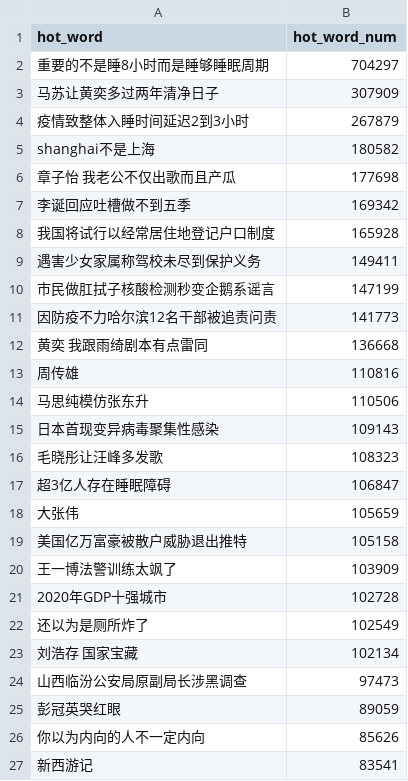
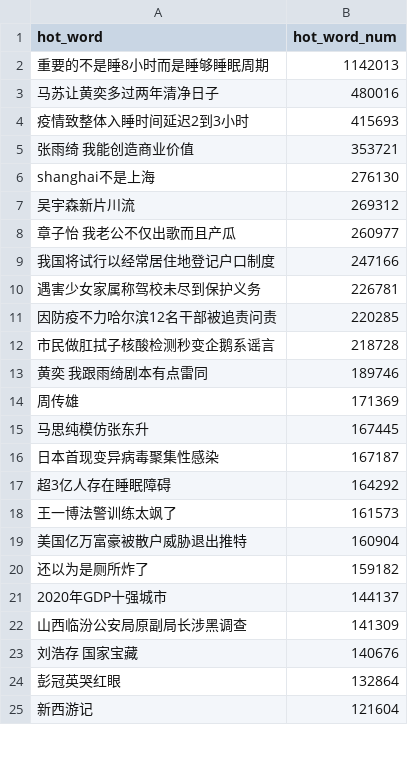
Before and after one commit to wuwe1/weibo-trends-archive, a CSV file: weibo-trends.csv, drawn as a sheet; only a part is shown; the diff covers the shown part only.

```diff
--- a/weibo-trends.csv
+++ b/weibo-trends.csv
@@ -1,27 +1,25 @@
 "hot_word","hot_word_num"
-"重要的不是睡8小时而是睡够睡眠周期","704297"
-"马苏让黄奕多过两年清净日子","307909"
-"疫情致整体入睡时间延迟2到3小时","267879"
-"shanghai不是上海","180582"
-"章子怡 我老公不仅出歌而且产瓜","177698"
-"李诞回应吐槽做不到五季","169342"
-"我国将试行以经常居住地登记户口制度","165928"
-"遇害少女家属称驾校未尽到保护义务","149411"
-"市民做肛拭子核酸检测秒变企鹅系谣言","147199"
-"因防疫不力哈尔滨12名干部被追责问责","141773"
-"黄奕 我跟雨绮剧本有点雷同","136668"
-"周传雄","110816"
-"马思纯模仿张东升","110506"
-"日本首现变异病毒聚集性感染","109143"
-"毛晓彤让汪峰多发歌","108323"
-"超3亿人存在睡眠障碍","106847"
-"大张伟","105659"
-"美国亿万富豪被散户威胁退出推特","105158"
-"王一博法警训练太飒了","103909"
-"2020年GDP十强城市","102728"
-"还以为是厕所炸了","102549"
-"刘浩存 国家宝藏","102134"
-"山西临汾公安局原副局长涉黑调查","97473"
-"彭冠英哭红眼","89059"
-"你以为内向的人不一定内向","85626"
-"新西游记","83541"
+"重要的不是睡8小时而是睡够睡眠周期","1142013"
+"马苏让黄奕多过两年清净日子","480016"
+"疫情致整体入睡时间延迟2到3小时","415693"
+"张雨绮 我能创造商业价值","353721"
+"shanghai不是上海","276130"
+"吴宇森新片川流","269312"
+"章子怡 我老公不仅出歌而且产瓜","260977"
+"我国将试行以经常居住地登记户口制度","247166"
+"遇害少女家属称驾校未尽到保护义务","226781"
+"因防疫不力哈尔滨12名干部被追责问责","220285"
+"市民做肛拭子核酸检测秒变企鹅系谣言","218728"
+"黄奕 我跟雨绮剧本有点雷同","189746"
+"周传雄","171369"
+"马思纯模仿张东升","167445"
+"日本首现变异病毒聚集性感染","167187"
+"超3亿人存在睡眠障碍","164292"
+"王一博法警训练太飒了","161573"
+"美国亿万富豪被散户威胁退出推特","160904"
+"还以为是厕所炸了","159182"
+"2020年GDP十强城市","144137"
+"山西临汾公安局原副局长涉黑调查","141309"
+"刘浩存 国家宝藏","140676"
+"彭冠英哭红眼","132864"
+"新西游记","121604"
```
Also changed, not shown: 11 added rows, 9 removed rows and 15 edited cells elsewhere in this file, 1 other file.
